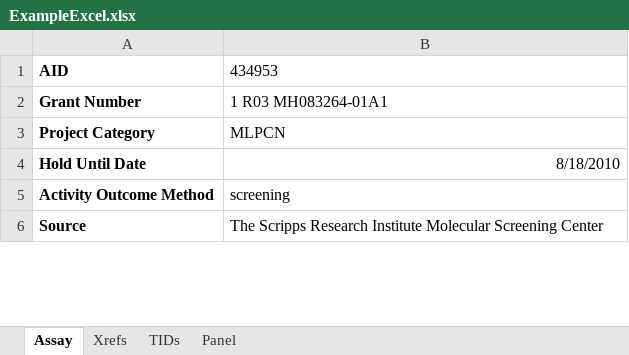
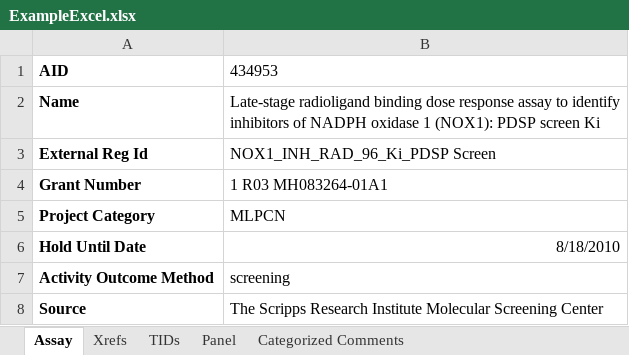
Before and after one commit to StephanieCanny/pubchem-xml-tool, an Excel workbook: pubchem-xml-tool/src/main/resources/ExampleExcel.xlsx, sheet Assay, drawn as a sheet; only a part is shown; values as stored, in another font and other column widths than the file's, no borders; the diff covers the shown part only; the diff names each change by its address in the sheet, - before the commit and + after, or states it on an @@ line.

```diff
--- a/pubchem-xml-tool/src/main/resources/ExampleExcel.xlsx (sheet Assay)
+++ b/pubchem-xml-tool/src/main/resources/ExampleExcel.xlsx (sheet Assay)
+sheet tab: Categorized Comments
+row 2: Name | Late-stage radioligand binding dose response assay to identify inhibitors of NADPH oxidase 1 (NOX1): PDSP screen Ki
+row 3: External Reg Id | NOX1_INH_RAD_96_Ki_PDSP Screen
```
Also changed, not shown: 56 added rows and 3 edited cells elsewhere in this sheet, pubchem-xml-tool/src/main/resources/ExcelTemplate.xlsx, 58 other files.
